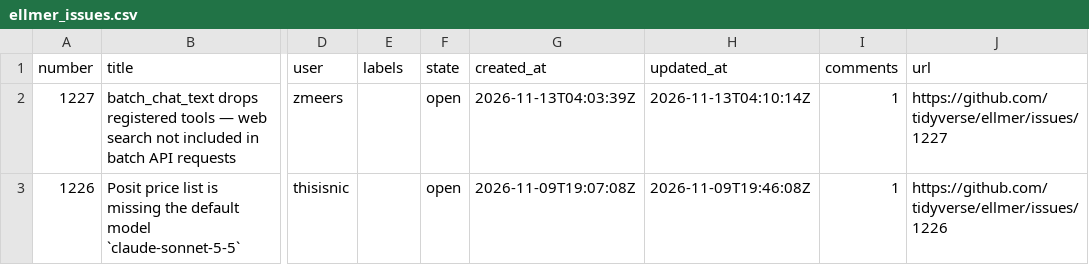
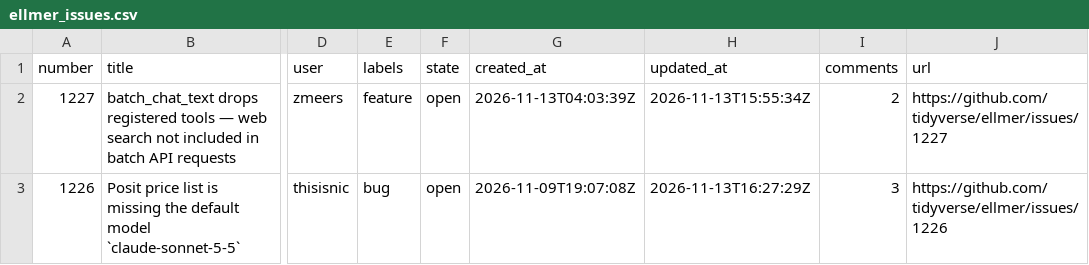
Before and after one commit to thisisnic/ellmer-maintenance, a CSV file: data/ellmer_issues.csv, drawn as a sheet; only a part is shown, gaps mark what is left out; the diff covers the shown part only; the diff names each change by its address in the sheet, - before the commit and + after, or states it on an @@ line.

```diff
--- a/data/ellmer_issues.csv
+++ b/data/ellmer_issues.csv
-E2 (labels): (empty)
+E2 (labels): feature
-H2 (updated_at): 2026-11-13T04:10:14Z
+H2 (updated_at): 2026-11-13T15:55:34Z
-I2 (comments): 1
+I2 (comments): 2
-E3 (labels): (empty)
+E3 (labels): bug
-H3 (updated_at): 2026-11-09T19:46:08Z
+H3 (updated_at): 2026-11-13T16:27:29Z
-I3 (comments): 1
+I3 (comments): 3
```
Also changed, not shown: 1 removed row and 1 edited cell elsewhere in this file, data/ellmer_prs.csv.
